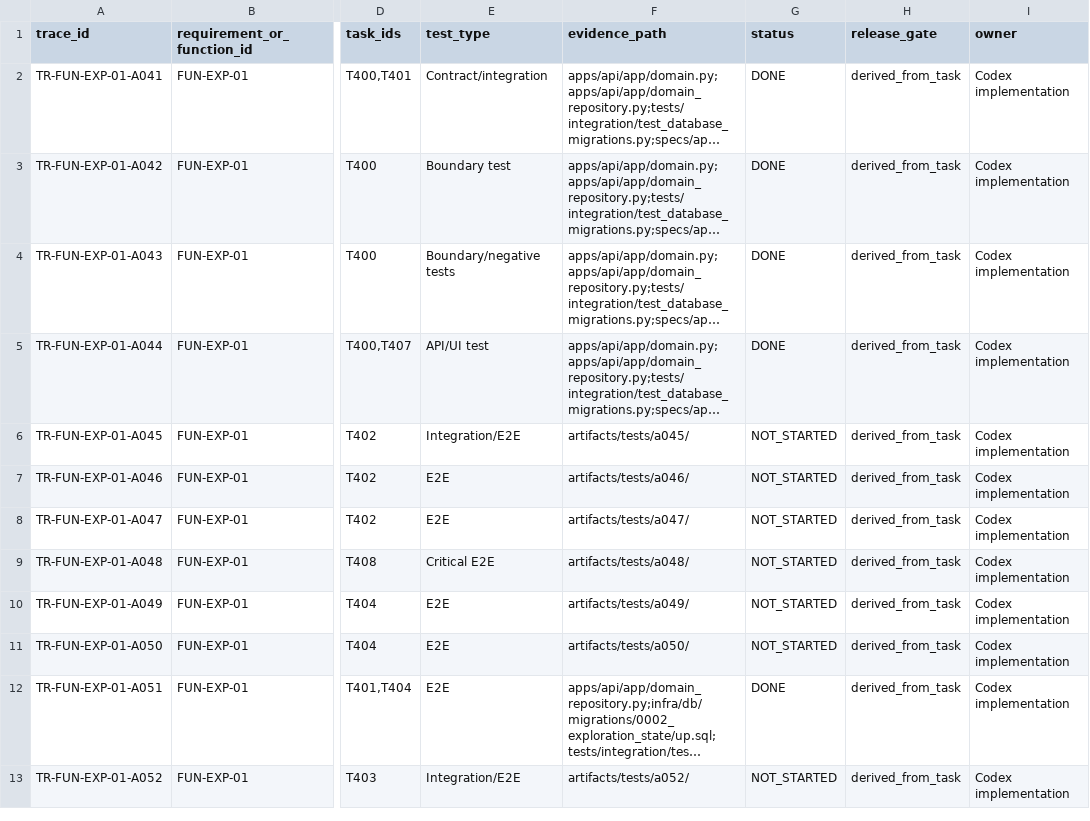
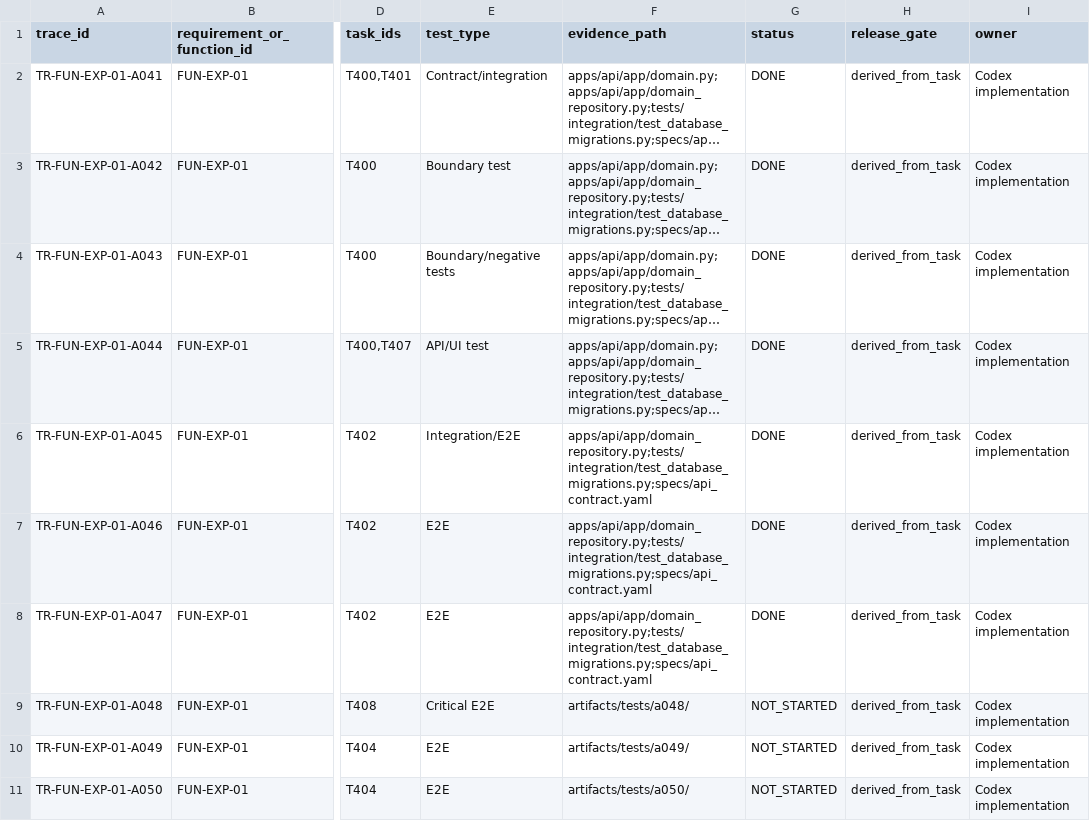
Before and after one commit to LinzeColin/MetaDatabase, a CSV file: data/acceptance_traceability.csv, drawn as a sheet; only a part is shown, gaps mark what is left out; the shorter side is filled out with more unchanged rows; long unchanged cells end in …; the diff names each change by its address in the sheet, - before the commit and + after, or states it on an @@ line.

```diff
--- a/data/acceptance_traceability.csv
+++ b/data/acceptance_traceability.csv
-F6 (evidence_path): artifacts/tests/a045/
+F6 (evidence_path): apps/api/app/domain_repository.py;tests/integration/test_database_migrations.py;specs/api_contract.yaml
-G6:G8 (status): NOT_STARTED
+G6:G8 (status): DONE
-F7 (evidence_path): artifacts/tests/a046/
+F7 (evidence_path): apps/api/app/domain_repository.py;tests/integration/test_database_migrations.py;specs/api_contract.yaml
-F8 (evidence_path): artifacts/tests/a047/
+F8 (evidence_path): apps/api/app/domain_repository.py;tests/integration/test_database_migrations.py;specs/api_contract.yaml
```
Also changed, not shown: data/acceptance_matrix.csv, data/development_status_ledger.csv, 6 other files.
